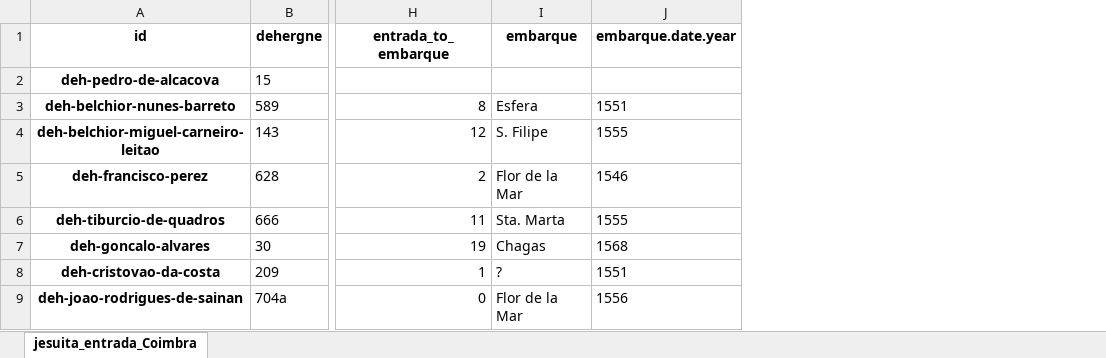
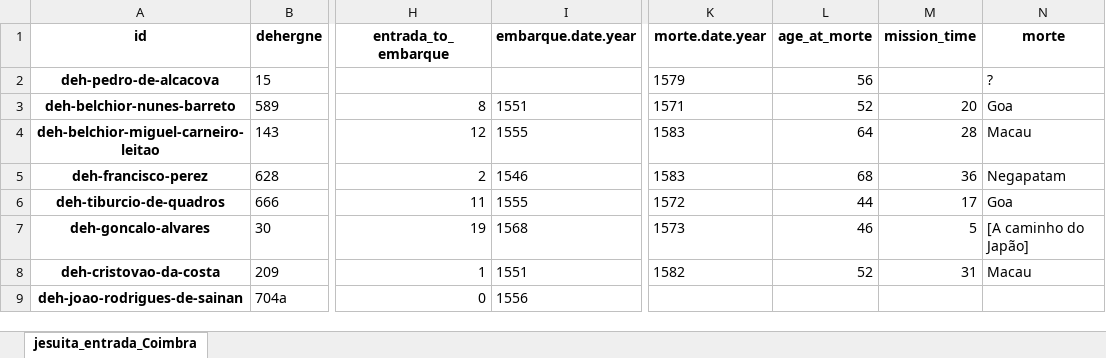
Before and after one commit to joaquimrcarvalho/dehergne-locations, an Excel workbook: notebooks/jesuita-entrada-coimbra.xlsx, sheet jesuita_entrada_Coimbra, drawn as a sheet; only a part is shown, gaps mark what is left out; values as stored, in another font and other column widths than the file's, no borders; removed rows and columns are numbered as before the commit, all else as after; the diff names each change by its address in the sheet, - before the commit and + after, or states it on an @@ line.

Commit message:
Update notebooks, wikidata test

```diff
--- a/notebooks/jesuita-entrada-coimbra.xlsx (sheet jesuita_entrada_Coimbra)
+++ b/notebooks/jesuita-entrada-coimbra.xlsx (sheet jesuita_entrada_Coimbra)
-column I (embarque), rows 3-9: Esfera | S. Filipe | Flor de la Mar | Sta. Marta | Chagas | ? | Flor de la Mar
+column K (morte.date.year), rows 2-8: 1579 | 1571 | 1583 | 1583 | 1572 | 1573 | 1582
+column L (age_at_morte), rows 2-8: 56 | 52 | 64 | 68 | 44 | 46 | 52
+column M (mission_time), rows 3-8: 20 | 28 | 36 | 17 | 5 | 31
+column N (morte), rows 2-8: ? | Goa | Macau | Negapatam | Goa | [A caminho do Japão] | Macau
```
Also changed, not shown: notebooks/jesuita-entrada-Coimbra-extra_info.xlsx, notebooks/jesuita-entrada_totals.xlsx, 10 other files.
